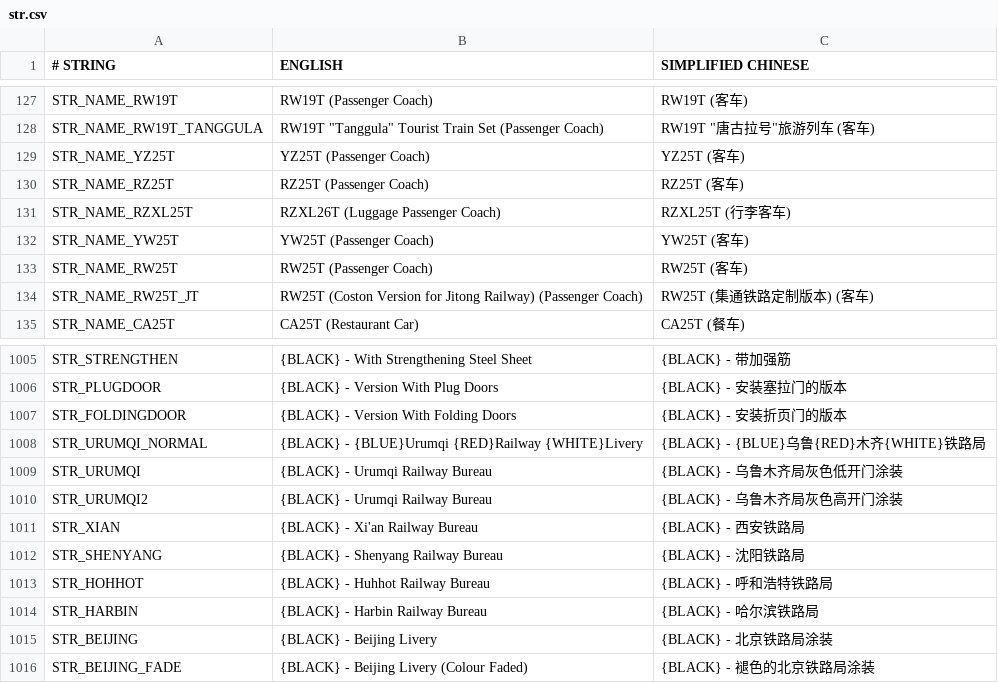
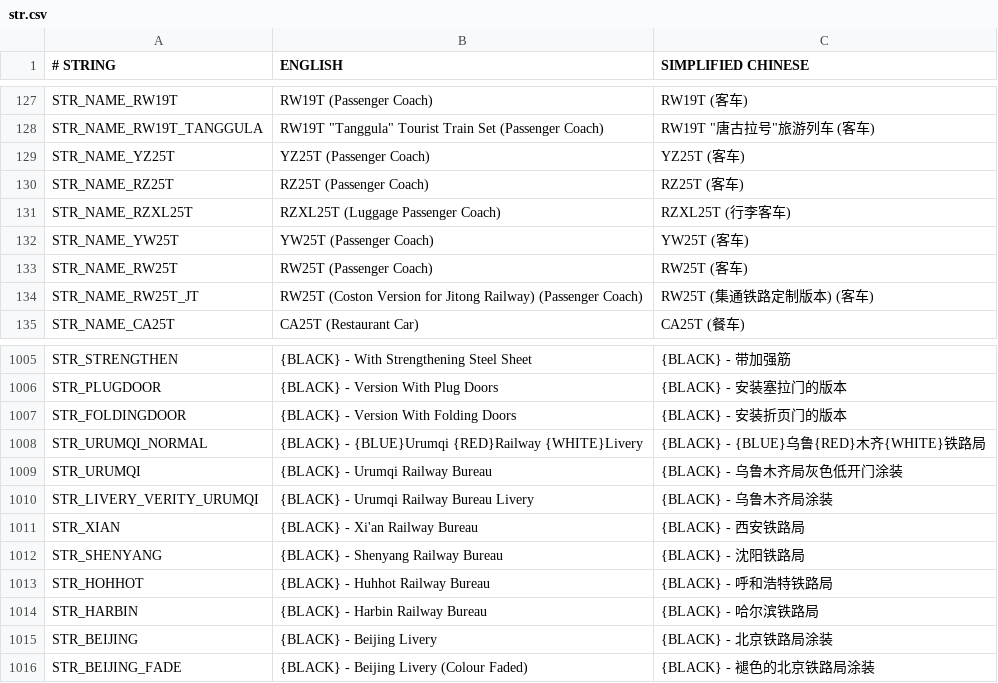
Before and after one commit to OpenTTD-China-Set/China-Set-Trains, a CSV file: docs/str.csv, drawn as a sheet; only a part is shown, gaps mark what is left out.

```diff
--- a/docs/str.csv
+++ b/docs/str.csv
@@ -130,3 +130,3 @@ STR_NAME_YZ25T,YZ25T (Passenger Coach),YZ25T (客车)
 STR_NAME_RZ25T,RZ25T (Passenger Coach),RZ25T (客车)
-STR_NAME_RZXL25T,RZXL26T (Luggage Passenger Coach),RZXL25T (行李客车)
+STR_NAME_RZXL25T,RZXL25T (Luggage Passenger Coach),RZXL25T (行李客车)
 STR_NAME_YW25T,YW25T (Passenger Coach),YW25T (客车)
@@ -1009,3 +1009,3 @@ STR_URUMQI_NORMAL,{BLACK} - {BLUE}Urumqi {RED}Railway {WHITE}Livery,{BLACK} - {B
 STR_URUMQI,{BLACK} - Urumqi Railway Bureau,{BLACK} - 乌鲁木齐局灰色低开门涂装
-STR_URUMQI2,{BLACK} - Urumqi Railway Bureau,{BLACK} - 乌鲁木齐局灰色高开门涂装
+STR_LIVERY_VERITY_URUMQI,{BLACK} - Urumqi Railway Bureau Livery,{BLACK} - 乌鲁木齐局涂装
 STR_XIAN,{BLACK} - Xi'an Railway Bureau,{BLACK} - 西安铁路局
```
Also changed, not shown: 7 other files.
